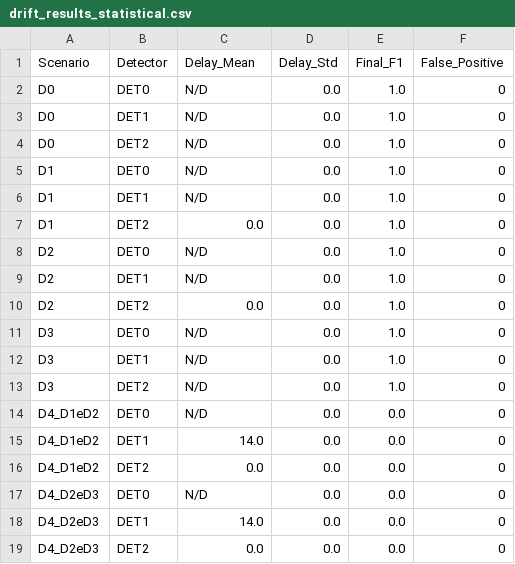
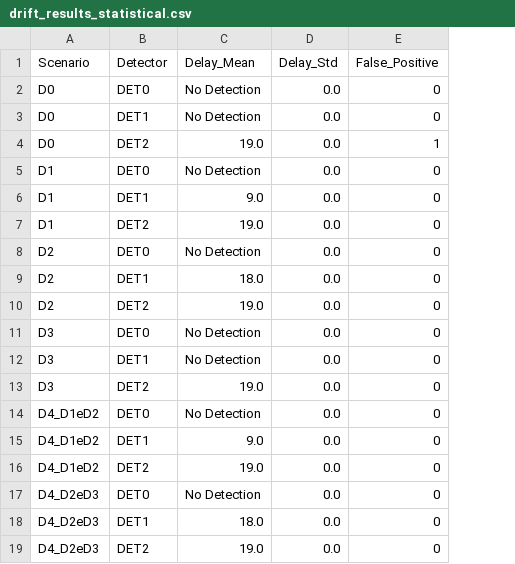
Before and after one commit to eduardaspereira/DriftSense-PM, a CSV file: results/metrics/drift_results_statistical.csv, drawn as a sheet; removed rows and columns are numbered as before the commit, all else as after; the diff names each change by its address in the sheet, - before the commit and + after, or states it on an @@ line.

```diff
--- a/results/metrics/drift_results_statistical.csv
+++ b/results/metrics/drift_results_statistical.csv
-column E (Final_F1), rows 2-19: 1.0 | 1.0 | 1.0 | 1.0 | 1.0 | 1.0 | 1.0 | 1.0 | 1.0 | 1.0 | 1.0 | 1.0 | 0.0 | 0.0 | 0.0 | 0.0 | 0.0 | 0.0
-C2:C3 (Delay_Mean): N/D
+C2:C3 (Delay_Mean): No Detection
-C4 (Delay_Mean): N/D
+C4 (Delay_Mean): 19.0
-E4 (False_Positive): 0
+E4 (False_Positive): 1
-C5 (Delay_Mean): N/D
+C5 (Delay_Mean): No Detection
-C6 (Delay_Mean): N/D
+C6 (Delay_Mean): 9.0
-C7 (Delay_Mean): 0.0
+C7 (Delay_Mean): 19.0
-C8 (Delay_Mean): N/D
+C8 (Delay_Mean): No Detection
-C9 (Delay_Mean): N/D
+C9 (Delay_Mean): 18.0
-C10 (Delay_Mean): 0.0
+C10 (Delay_Mean): 19.0
-C11:C12 (Delay_Mean): N/D
+C11:C12 (Delay_Mean): No Detection
-C13 (Delay_Mean): N/D
+C13 (Delay_Mean): 19.0
-C14 (Delay_Mean): N/D
+C14 (Delay_Mean): No Detection
-C15 (Delay_Mean): 14.0
+C15 (Delay_Mean): 9.0
-C16 (Delay_Mean): 0.0
+C16 (Delay_Mean): 19.0
-C17 (Delay_Mean): N/D
+C17 (Delay_Mean): No Detection
-C18 (Delay_Mean): 14.0
+C18 (Delay_Mean): 18.0
-C19 (Delay_Mean): 0.0
+C19 (Delay_Mean): 19.0
```
Also changed, not shown: results/metrics/full_factorial_results.csv, 19 other files.
